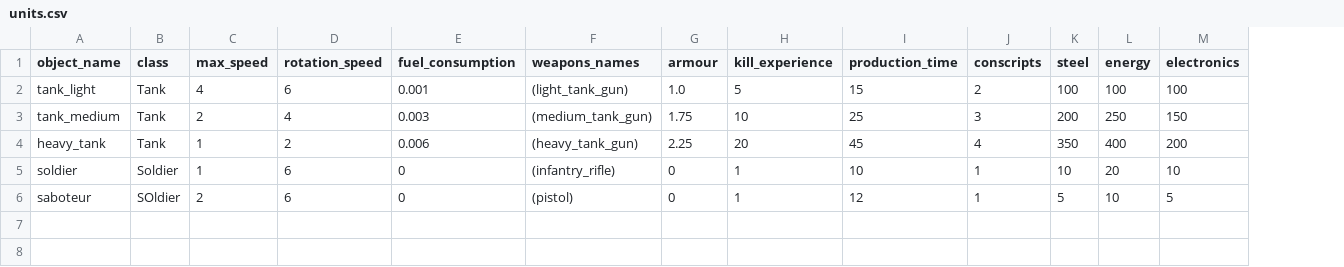
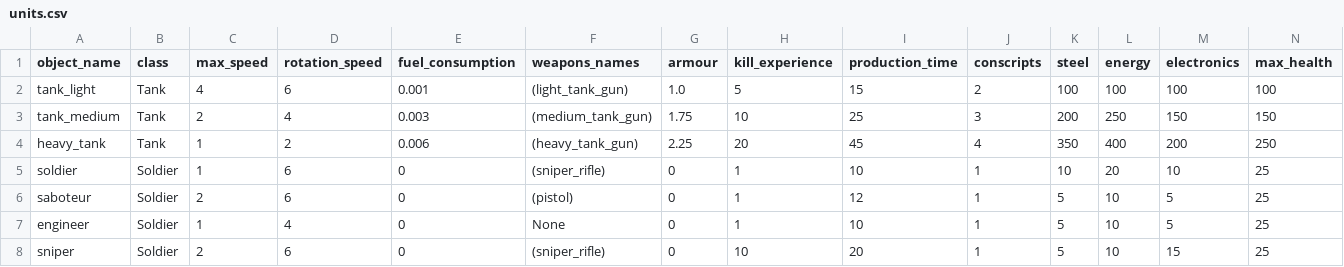
Before and after one commit to akapkotel/python_real_time_strategy_game, a CSV file: resources/configs/units.csv, drawn as a sheet; the diff names each change by its address in the sheet, - before the commit and + after, or states it on an @@ line.

Commit message:
1. Extracted timer decorator to timing.py. 2. Each Unit and Building has different max_health level now.
Signed-off-by: akapkotel <btcuserbtc@gmail.com>

```diff
--- a/resources/configs/units.csv
+++ b/resources/configs/units.csv
+column N (max_health), rows 2-6: 100 | 150 | 250 | 25 | 25
-F5 (weapons_names): (infantry_rifle)
+F5 (weapons_names): (sniper_rifle)
-B6 (class): SOldier
+B6 (class): Soldier
+row 7: engineer | Soldier | 1 | 4 | 0 | None | 0 | 1 | 10 | 1 | 5 | 10 | 5 | 25
+row 8: sniper | Soldier | 2 | 6 | 0 | (sniper_rifle) | 0 | 10 | 20 | 1 | 5 | 10 | 15 | 25
```
Also changed, not shown: 14 other files.
